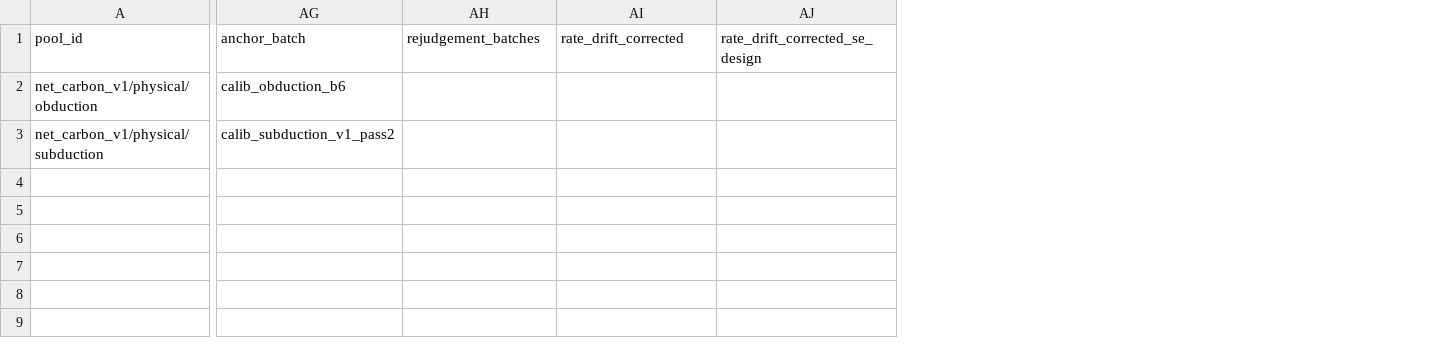
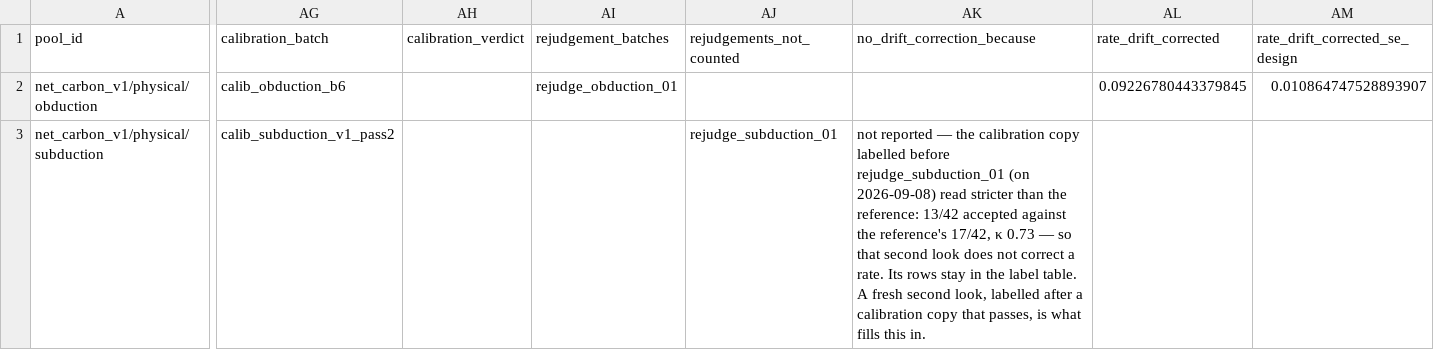
Before and after one commit to mkeutgen/eddy-pump, a CSV file: data/labels/audit/rate_status.csv, drawn as a sheet; only a part is shown, gaps mark what is left out; addresses are those after the commit; the diff covers the shown part only; the diff names each change by its address in the sheet, - before the commit and + after, or states it on an @@ line.

```diff
--- a/data/labels/audit/rate_status.csv
+++ b/data/labels/audit/rate_status.csv
+column AH (calibration_verdict), empty
+column AJ (rejudgements_not_counted), row 3: rejudge_subduction_01
+column AK (no_drift_correction_because), row 3: not reported — the calibration copy labelled before rejudge_subduction_01 (on 2026-09-08) read stricter than the reference: 13/42 accepted against the reference's 17/42, κ 0.73 — so that second look does not correct a rate. Its rows stay in the label table. A fresh second look, labelled after a calibration copy that passes, is what fills this in.
-AG1: anchor_batch
+AG1: calibration_batch
-AI2 (rejudgement_batches): (empty)
+AI2 (rejudgement_batches): rejudge_obduction_01
-AL2 (rate_drift_corrected): (empty)
+AL2 (rate_drift_corrected): 0.09226780443379845
-AM2 (rate_drift_corrected_se_design): (empty)
+AM2 (rate_drift_corrected_se_design): 0.010864747528893907
```
Also changed, not shown: 5 edited cells elsewhere in this file, 26 other files.
